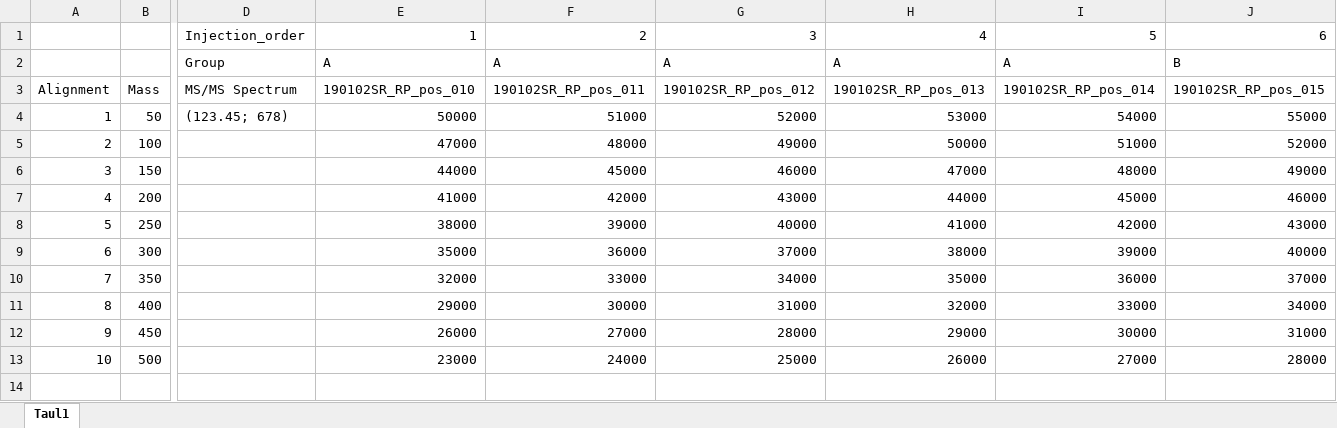
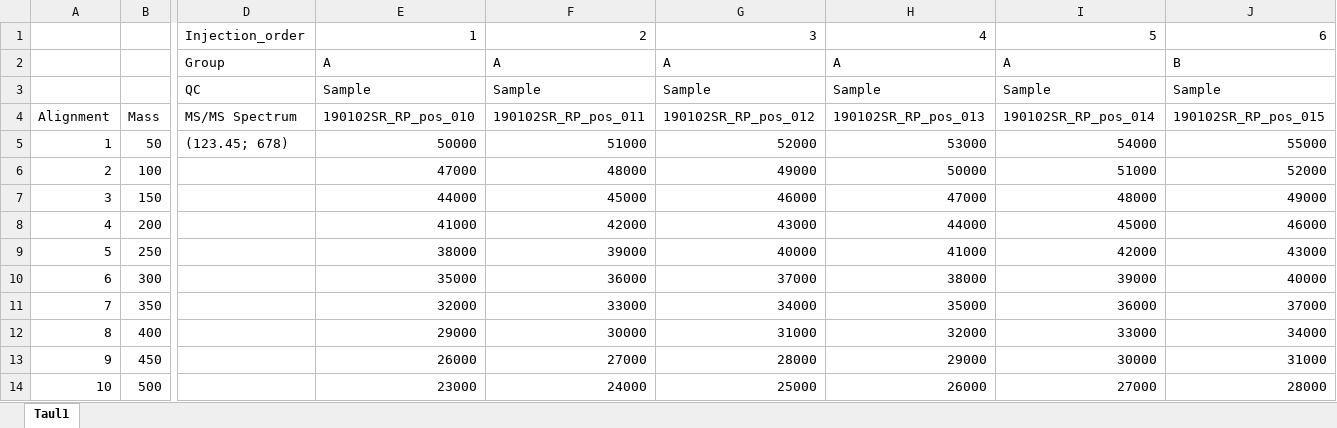
Before and after one commit to antonvsdata/notame, an Excel workbook: inst/extdata/easy_data.xlsx, sheet Taul1, drawn as a sheet; only a part is shown, gaps mark what is left out; values as stored, in another font and other column widths than the file's, no borders; rows hold the shown columns only; the diff names each change by its address in the sheet, - before the commit and + after, or states it on an @@ line.

```diff
--- a/inst/extdata/easy_data.xlsx (sheet Taul1)
+++ b/inst/extdata/easy_data.xlsx (sheet Taul1)
+row 3:  |  | QC | Sample | Sample | Sample | Sample | Sample | Sample
```
Also changed, not shown: formulas that keep their value, 24 other files.
